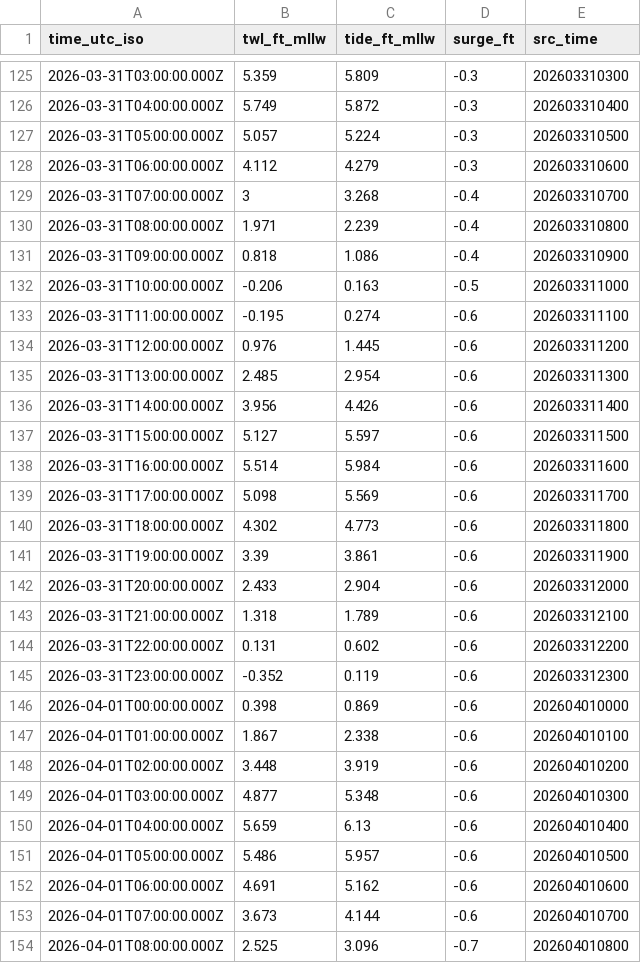
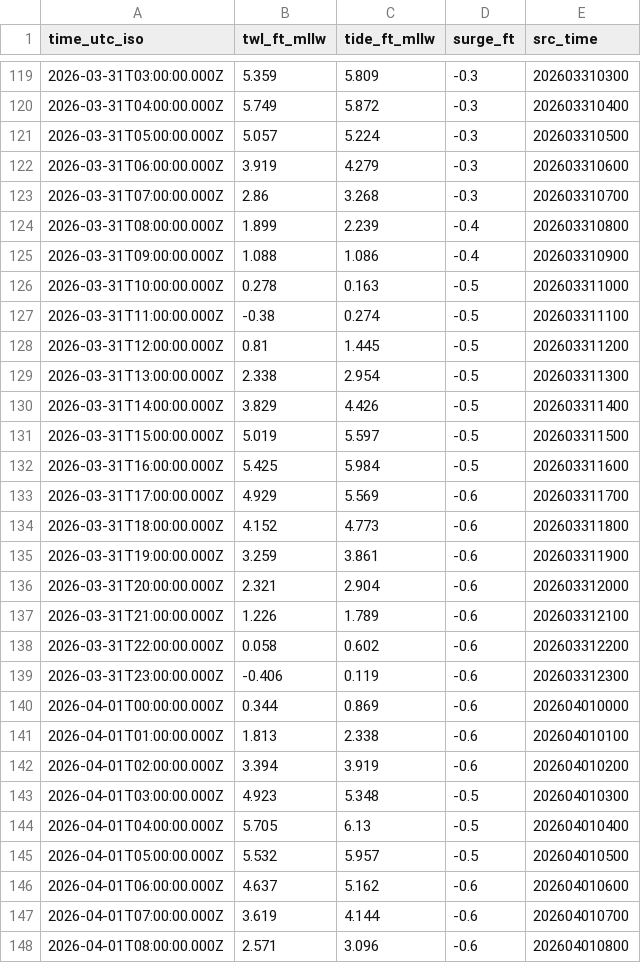
Before and after one commit to hondrospj/BergenPoint, a CSV file: data/petss_forecast.csv, drawn as a sheet; only a part is shown, gaps mark what is left out; the diff covers the shown part only.

```diff
--- a/data/petss_forecast.csv
+++ b/data/petss_forecast.csv
@@ -127,28 +121,28 @@ time_utc_iso,twl_ft_mllw,tide_ft_mllw,surge_ft,src_time
 2026-03-31T05:00:00.000Z,5.057,5.224,-0.3,202603310500
-2026-03-31T06:00:00.000Z,4.112,4.279,-0.3,202603310600
-2026-03-31T07:00:00.000Z,3,3.268,-0.4,202603310700
-2026-03-31T08:00:00.000Z,1.971,2.239,-0.4,202603310800
-2026-03-31T09:00:00.000Z,0.818,1.086,-0.4,202603310900
-2026-03-31T10:00:00.000Z,-0.206,0.163,-0.5,202603311000
-2026-03-31T11:00:00.000Z,-0.195,0.274,-0.6,202603311100
-2026-03-31T12:00:00.000Z,0.976,1.445,-0.6,202603311200
-2026-03-31T13:00:00.000Z,2.485,2.954,-0.6,202603311300
-2026-03-31T14:00:00.000Z,3.956,4.426,-0.6,202603311400
-2026-03-31T15:00:00.000Z,5.127,5.597,-0.6,202603311500
-2026-03-31T16:00:00.000Z,5.514,5.984,-0.6,202603311600
-2026-03-31T17:00:00.000Z,5.098,5.569,-0.6,202603311700
-2026-03-31T18:00:00.000Z,4.302,4.773,-0.6,202603311800
-2026-03-31T19:00:00.000Z,3.39,3.861,-0.6,202603311900
-2026-03-31T20:00:00.000Z,2.433,2.904,-0.6,202603312000
-2026-03-31T21:00:00.000Z,1.318,1.789,-0.6,202603312100
-2026-03-31T22:00:00.000Z,0.131,0.602,-0.6,202603312200
-2026-03-31T23:00:00.000Z,-0.352,0.119,-0.6,202603312300
-2026-04-01T00:00:00.000Z,0.398,0.869,-0.6,202604010000
-2026-04-01T01:00:00.000Z,1.867,2.338,-0.6,202604010100
-2026-04-01T02:00:00.000Z,3.448,3.919,-0.6,202604010200
-2026-04-01T03:00:00.000Z,4.877,5.348,-0.6,202604010300
-2026-04-01T04:00:00.000Z,5.659,6.13,-0.6,202604010400
-2026-04-01T05:00:00.000Z,5.486,5.957,-0.6,202604010500
-2026-04-01T06:00:00.000Z,4.691,5.162,-0.6,202604010600
-2026-04-01T07:00:00.000Z,3.673,4.144,-0.6,202604010700
-2026-04-01T08:00:00.000Z,2.525,3.096,-0.7,202604010800
+2026-03-31T06:00:00.000Z,3.919,4.279,-0.3,202603310600
+2026-03-31T07:00:00.000Z,2.86,3.268,-0.3,202603310700
+2026-03-31T08:00:00.000Z,1.899,2.239,-0.4,202603310800
+2026-03-31T09:00:00.000Z,1.088,1.086,-0.4,202603310900
+2026-03-31T10:00:00.000Z,0.278,0.163,-0.5,202603311000
+2026-03-31T11:00:00.000Z,-0.38,0.274,-0.5,202603311100
+2026-03-31T12:00:00.000Z,0.81,1.445,-0.5,202603311200
+2026-03-31T13:00:00.000Z,2.338,2.954,-0.5,202603311300
+2026-03-31T14:00:00.000Z,3.829,4.426,-0.5,202603311400
+2026-03-31T15:00:00.000Z,5.019,5.597,-0.5,202603311500
+2026-03-31T16:00:00.000Z,5.425,5.984,-0.5,202603311600
+2026-03-31T17:00:00.000Z,4.929,5.569,-0.6,202603311700
+2026-03-31T18:00:00.000Z,4.152,4.773,-0.6,202603311800
+2026-03-31T19:00:00.000Z,3.259,3.861,-0.6,202603311900
+2026-03-31T20:00:00.000Z,2.321,2.904,-0.6,202603312000
+2026-03-31T21:00:00.000Z,1.226,1.789,-0.6,202603312100
+2026-03-31T22:00:00.000Z,0.058,0.602,-0.6,202603312200
+2026-03-31T23:00:00.000Z,-0.406,0.119,-0.6,202603312300
+2026-04-01T00:00:00.000Z,0.344,0.869,-0.6,202604010000
+2026-04-01T01:00:00.000Z,1.813,2.338,-0.6,202604010100
+2026-04-01T02:00:00.000Z,3.394,3.919,-0.6,202604010200
+2026-04-01T03:00:00.000Z,4.923,5.348,-0.5,202604010300
+2026-04-01T04:00:00.000Z,5.705,6.13,-0.5,202604010400
+2026-04-01T05:00:00.000Z,5.532,5.957,-0.5,202604010500
+2026-04-01T06:00:00.000Z,4.637,5.162,-0.6,202604010600
+2026-04-01T07:00:00.000Z,3.619,4.144,-0.6,202604010700
+2026-04-01T08:00:00.000Z,2.571,3.096,-0.6,202604010800
```
Also changed, not shown: 6 added rows, 6 removed rows and 85 edited cells elsewhere in this file, 3 other files.
